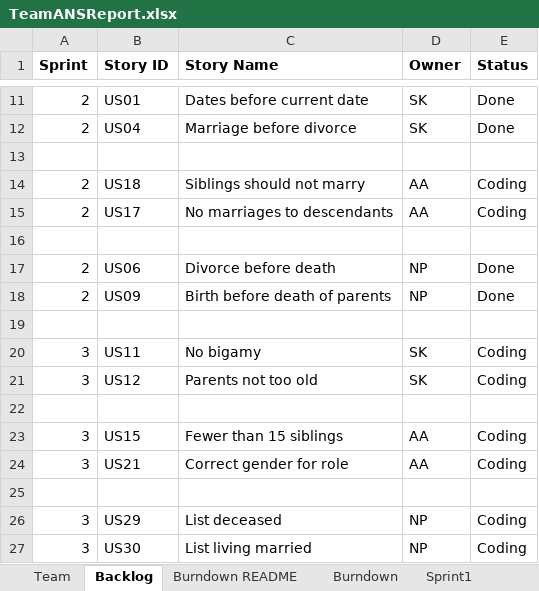
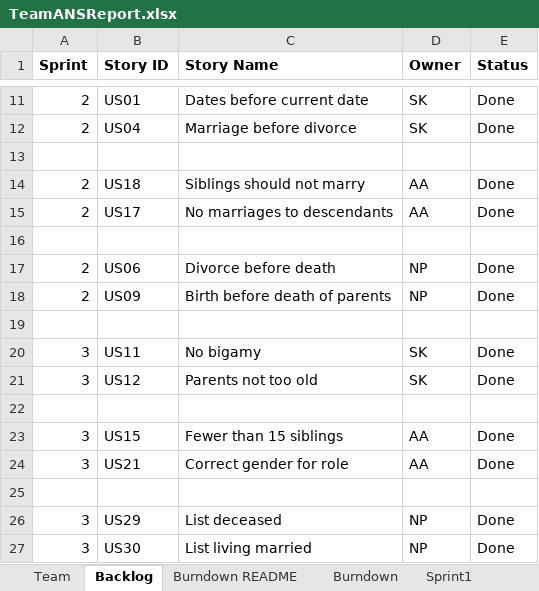
Before and after one commit to zeroand1/SSW-555-Project, an Excel workbook: TeamANSReport.xlsx, sheet Backlog, drawn as a sheet; only a part is shown, gaps mark what is left out; values as stored, in another font and other column widths than the file's, no borders; the diff names each change by its address in the sheet, - before the commit and + after, or states it on an @@ line.

```diff
--- a/TeamANSReport.xlsx (sheet Backlog)
+++ b/TeamANSReport.xlsx (sheet Backlog)
-E14:E15 (Status): Coding
+E14:E15 (Status): Done
-E20:E21 (Status): Coding
+E20:E21 (Status): Done
-E23:E24 (Status): Coding
+E23:E24 (Status): Done
-E26:E27 (Status): Coding
+E26:E27 (Status): Done
```
Also changed, not shown: sheet Sprint3, sheet Burndown, charts or pictures, 2 other files.
